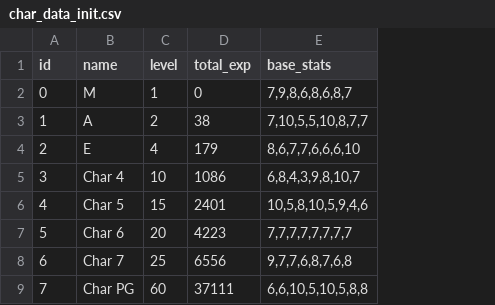
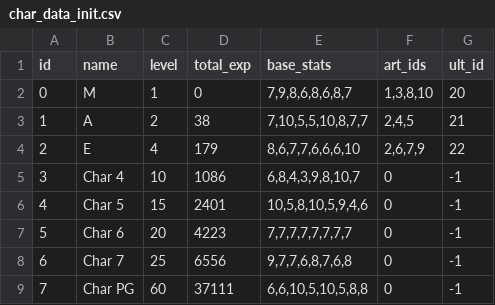
Before and after one commit to MaxFunk/DemoGodotTurnBasedRPG, a CSV file: Resources/DataTables/char_data_init.csv, drawn as a sheet; the diff names each change by its address in the sheet, - before the commit and + after, or states it on an @@ line.

Commit message:
Arts and Arts Data and Arts Display in CharMenu

```diff
--- a/Resources/DataTables/char_data_init.csv
+++ b/Resources/DataTables/char_data_init.csv
+column F (art_ids), rows 2-9: 1,3,8,10 | 2,4,5 | 2,6,7,9 | 0 | 0 | 0 | 0 | 0
+column G (ult_id), rows 2-9: 20 | 21 | 22 | -1 | -1 | -1 | -1 | -1
```
Also changed, not shown: 32 other files.
